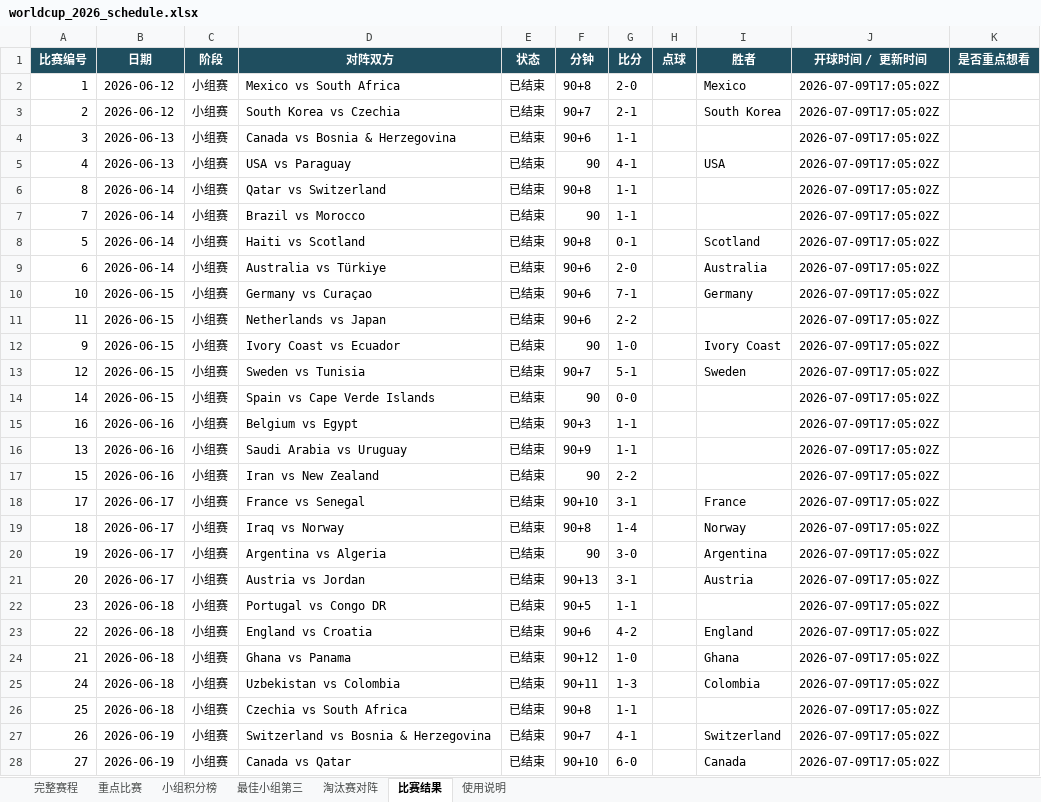
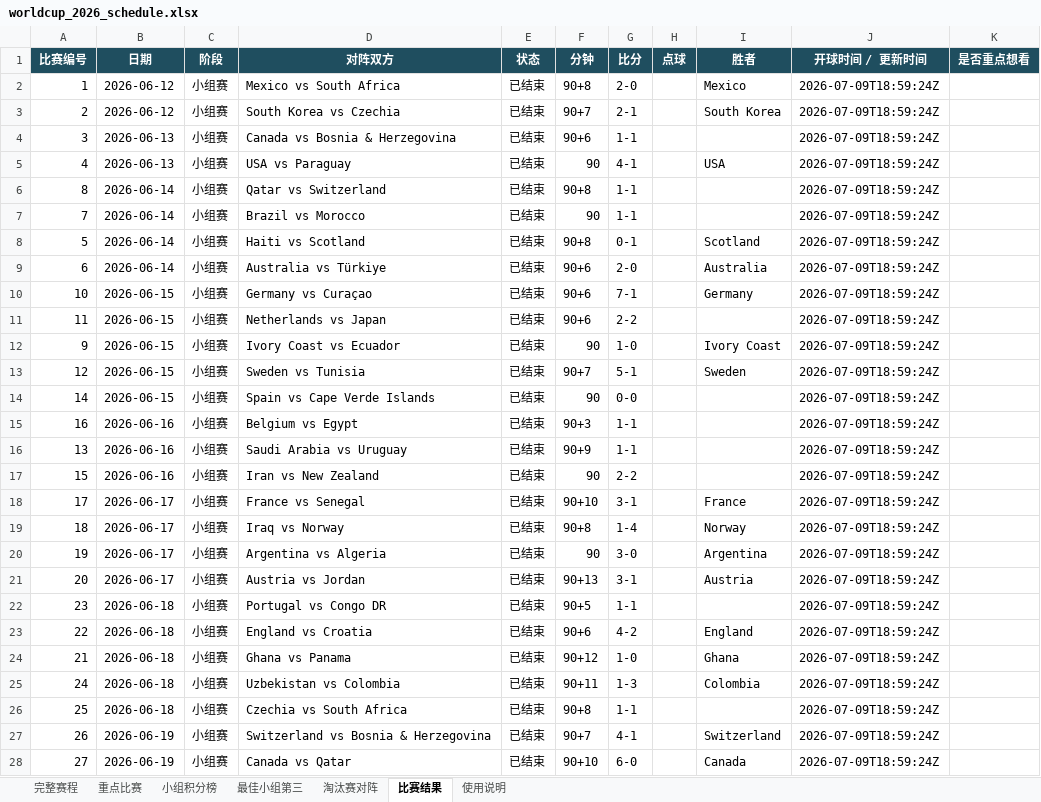
Before and after one commit to zhaojinwen2023-oss/World-Cup-2026, an Excel workbook: worldcup-schedule/output/worldcup_2026_schedule.xlsx, sheet 比赛结果, drawn as a sheet; only a part is shown; values as stored, in another font and other column widths than the file's, no borders; table styles not drawn; the diff covers the shown part only; the diff names each change by its address in the sheet, - before the commit and + after, or states it on an @@ line.

```diff
--- a/worldcup-schedule/output/worldcup_2026_schedule.xlsx (sheet 比赛结果)
+++ b/worldcup-schedule/output/worldcup_2026_schedule.xlsx (sheet 比赛结果)
-J2:J28 (开球时间 / 更新时间): 2026-07-09T17:05:02Z
+J2:J28 (开球时间 / 更新时间): 2026-07-09T18:59:24Z
```
Also changed, not shown: 66 edited cells elsewhere in this sheet, sheet 完整赛程, sheet 使用说明, 6 other files.
